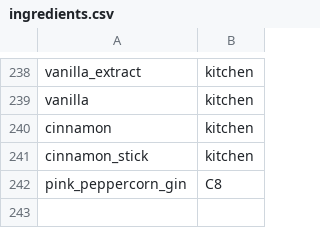
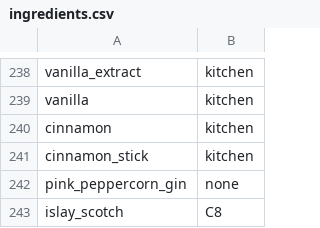
Before and after one commit to ali-clara/led-bar-menu, a CSV file: config/ingredients.csv, drawn as a sheet; only a part is shown, gaps mark what is left out.

Commit message:
pi

```diff
--- a/config/ingredients.csv
+++ b/config/ingredients.csv
@@ -241,2 +241,3 @@ cinnamon, kitchen
 cinnamon_stick, kitchen
-pink_peppercorn_gin,C8
+pink_peppercorn_gin,none
+islay_scotch,C8
```
